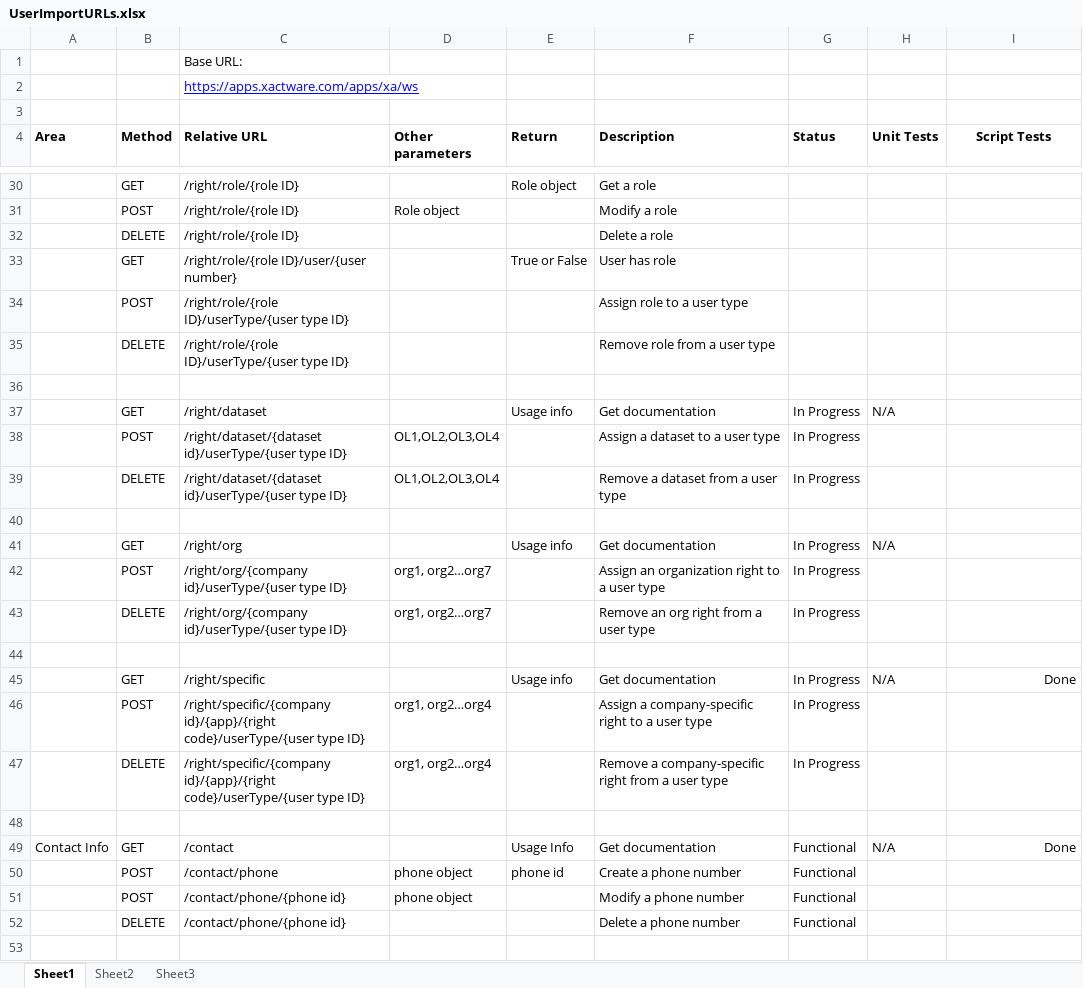
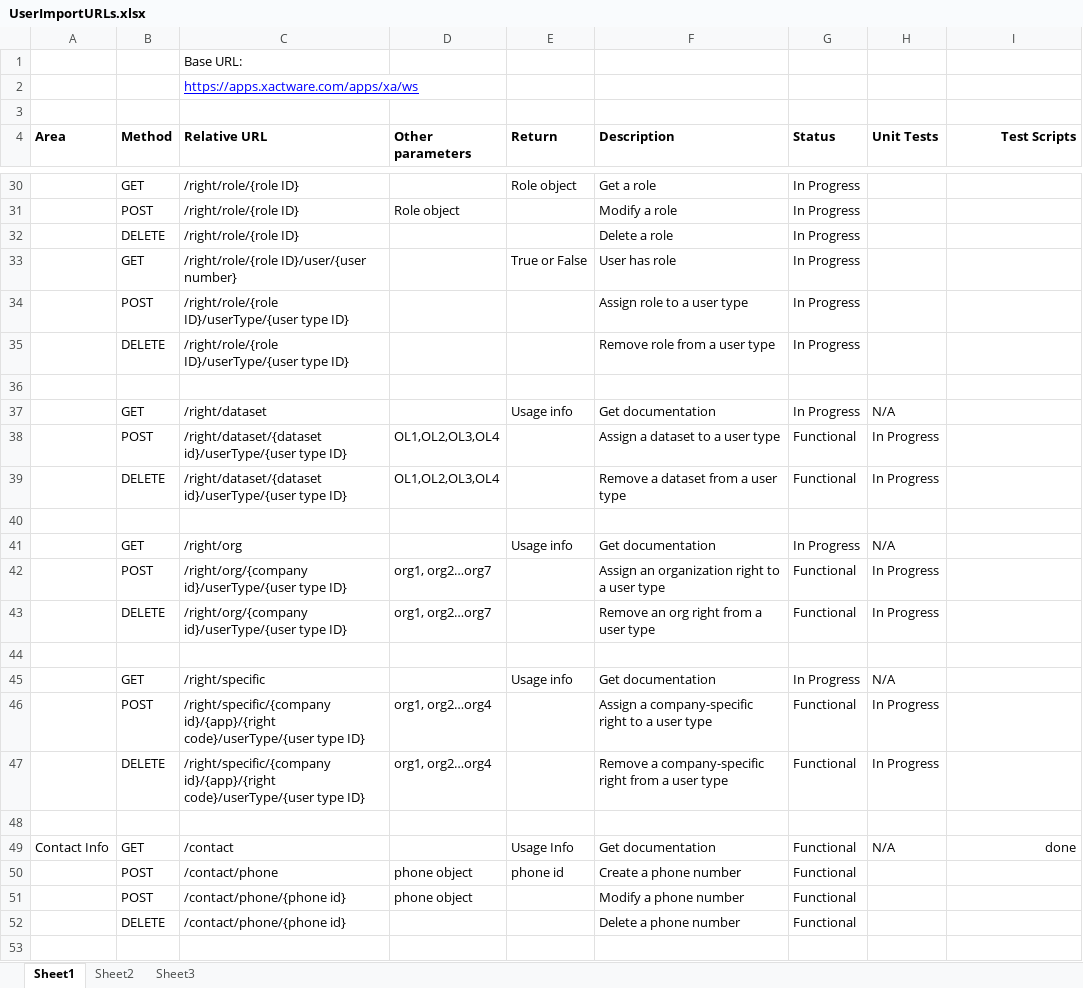
Before and after one commit to XAQA/webservices, an Excel workbook: UserImportURLs.xlsx, sheet Sheet1, drawn as a sheet; only a part is shown, gaps mark what is left out; values as stored, in another font and other column widths than the file's, no borders; the diff covers the shown part only; the diff names each change by its address in the sheet, - before the commit and + after, or states it on an @@ line.

```diff
--- a/UserImportURLs.xlsx (sheet Sheet1)
+++ b/UserImportURLs.xlsx (sheet Sheet1)
-I4: Script Tests
+I4: Test Scripts
-I4 alignment: center
+I4 alignment: right
-G30:G35 (Status): (empty)
+G30:G35 (Status): In Progress
-G38:G39 (Status): In Progress
+G38:G39 (Status): Functional
-H38:H39 (Unit Tests): (empty)
+H38:H39 (Unit Tests): In Progress
-G42:G43 (Status): In Progress
+G42:G43 (Status): Functional
-H42:H43 (Unit Tests): (empty)
+H42:H43 (Unit Tests): In Progress
-I45 (Test Scripts): Done
+I45 (Test Scripts): (empty)
-G46:G47 (Status): In Progress
+G46:G47 (Status): Functional
-H46:H47 (Unit Tests): (empty)
+H46:H47 (Unit Tests): In Progress
-I49 (Test Scripts): Done
+I49 (Test Scripts): done
```
Also changed, not shown: 37 edited cells elsewhere in this sheet.
